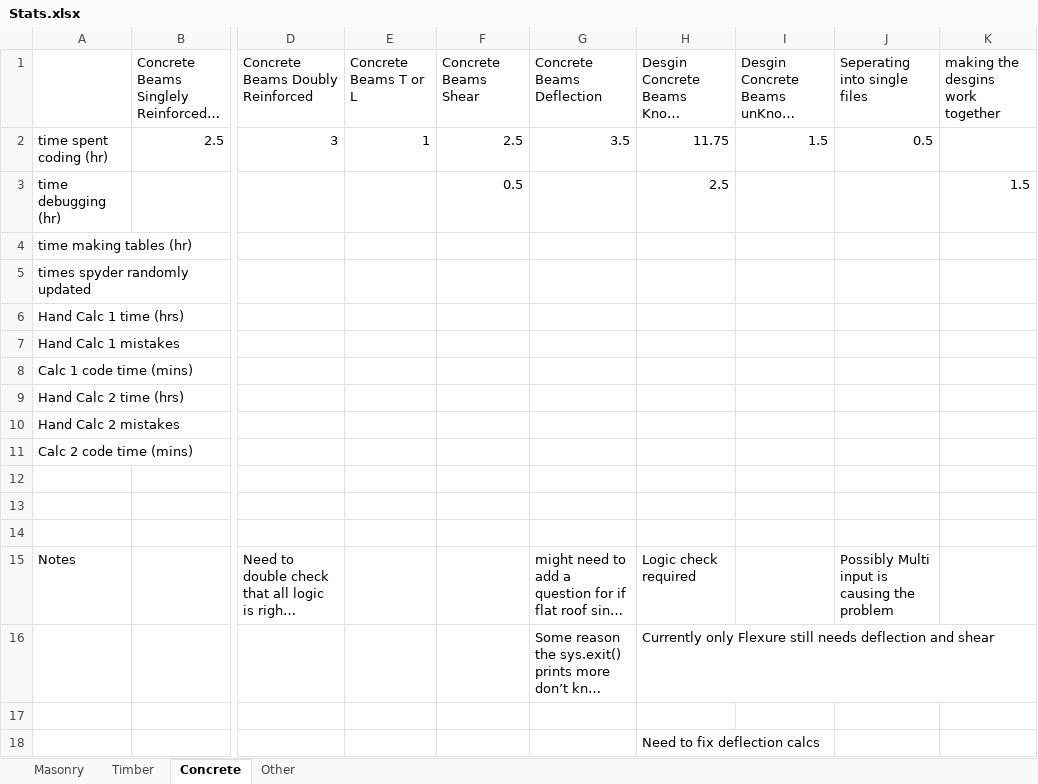
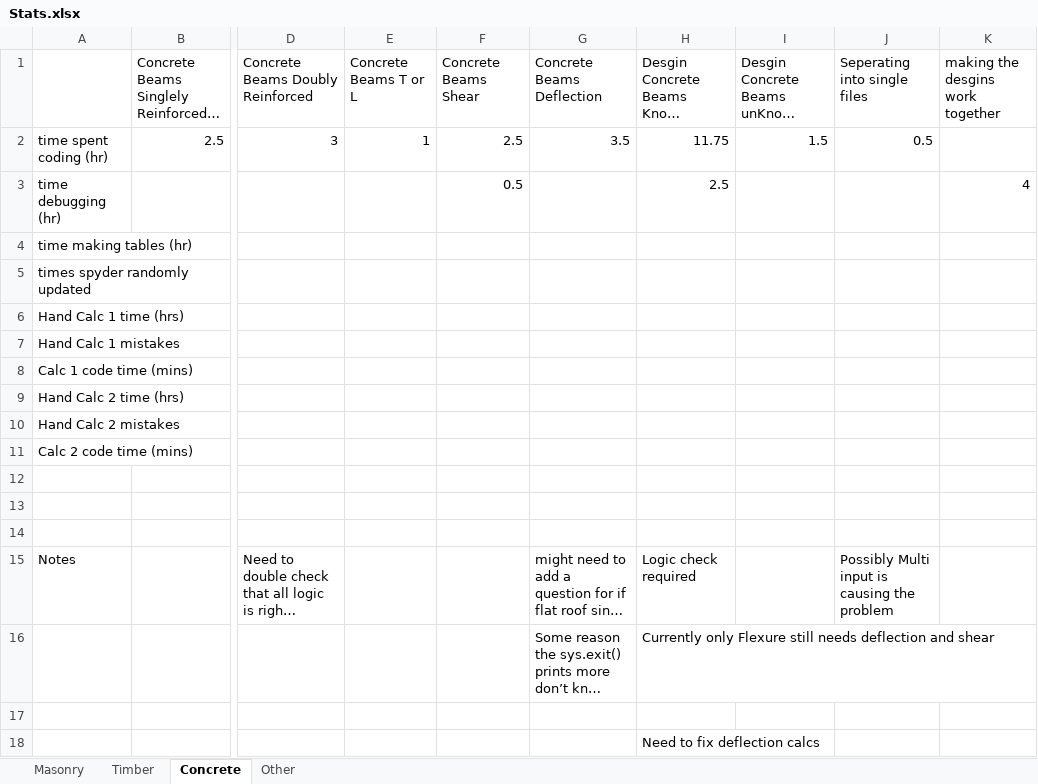
Before and after one commit to Mrocha711/Senior-Project-Code, an Excel workbook: Stats.xlsx, sheet Concrete, drawn as a sheet; only a part is shown, gaps mark what is left out; long unchanged cells end in …; values as stored, in another font and other column widths than the file's, no borders; the diff names each change by its address in the sheet, - before the commit and + after, or states it on an @@ line.

Commit message:
Shear checks added to stop it if not to code, only have deflection left and then better print

```diff
--- a/Stats.xlsx (sheet Concrete)
+++ b/Stats.xlsx (sheet Concrete)
-K3 (making the desgins work together): 1.5
+K3 (making the desgins work together): 4
```
Also changed, not shown: 1 other file.
